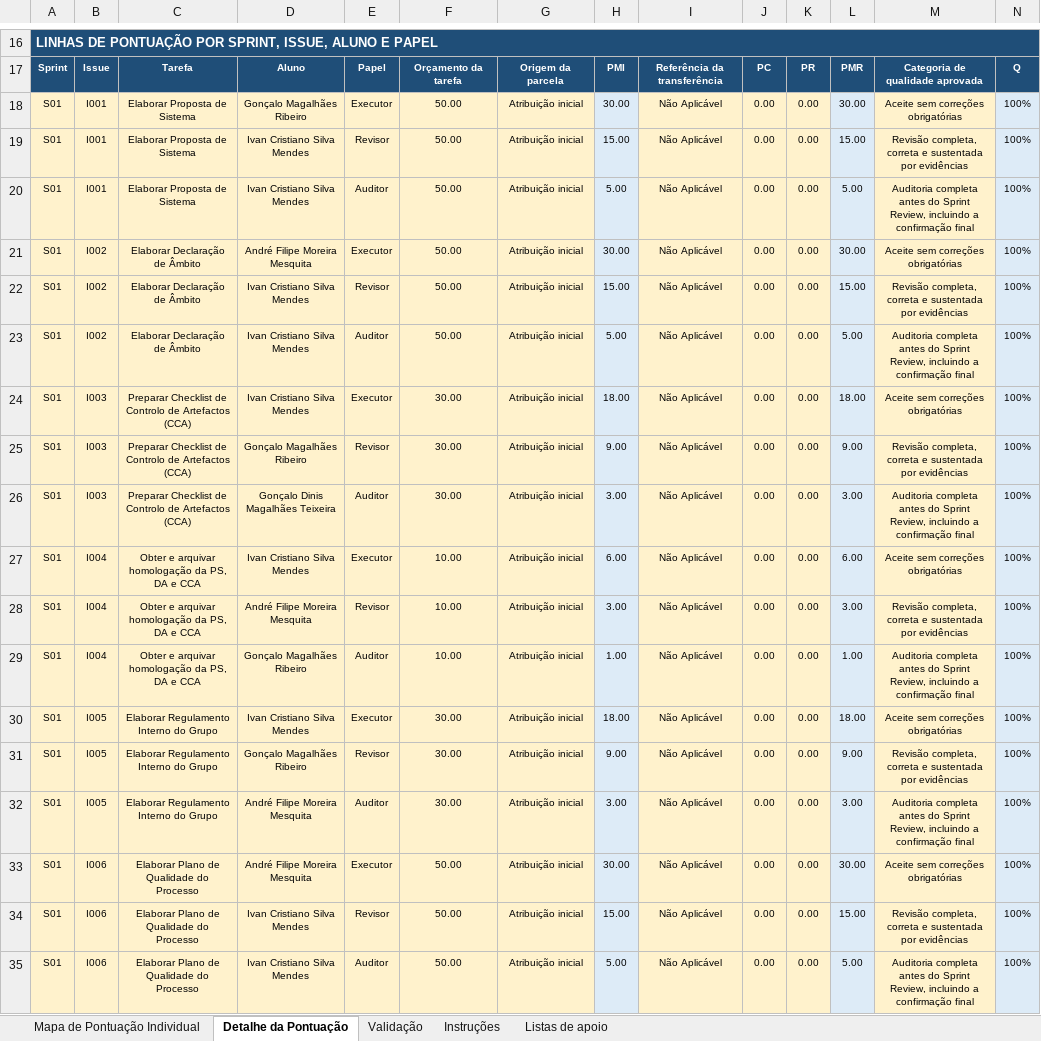
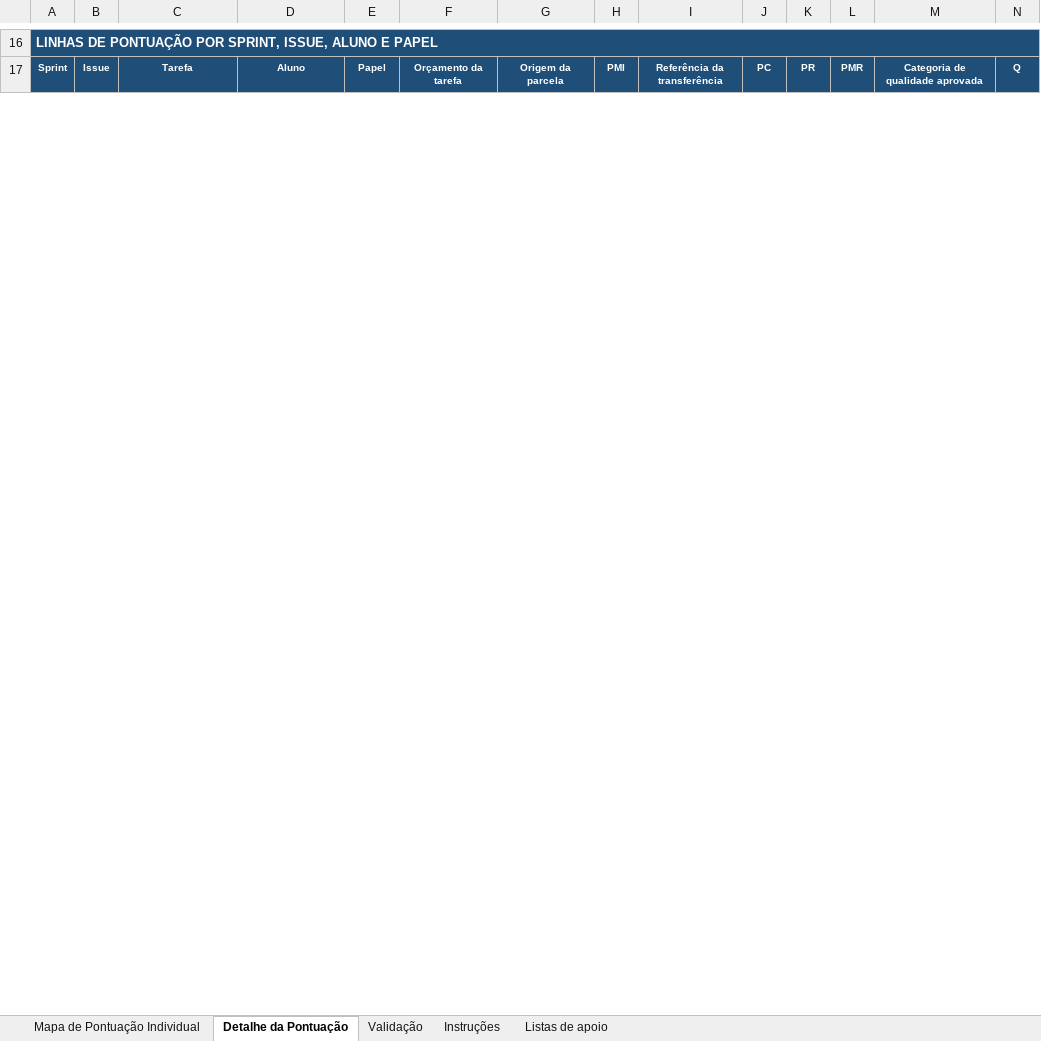
Before and after one commit to LEI-LDS-2026-2027-G08/LEI-Grupo-de-LDS-UTPORTO, an Excel workbook: 01-artefactos-de-gestao/01.06-avaliacao-interna-do-grupo/m3-s03-mapa-pontuacao-individual-v01.xlsx, sheet Detalhe da Pontuação, drawn as a sheet; only a part is shown, gaps mark what is left out; values as stored, in another font and other column widths than the file's, no borders; conditional formats and table styles not drawn; rows hold the shown columns only; the diff covers the shown part only; the diff names each change by its address in the sheet, - before the commit and + after, or states it on an @@ line.

Commit message:
Atualização de documentos finais de Sprint S03

```diff
--- a/01-artefactos-de-gestao/01.06-avaliacao-interna-do-grupo/m3-s03-mapa-pontuacao-individual-v01.xlsx (sheet Detalhe da Pontuação)
+++ b/01-artefactos-de-gestao/01.06-avaliacao-interna-do-grupo/m3-s03-mapa-pontuacao-individual-v01.xlsx (sheet Detalhe da Pontuação)
-row 18: S01 | I001 | Elaborar Proposta de Sistema | Gonçalo Magalhães Ribeiro | Executor | 50.00 | Atribuição inicial | 30.00 | Não Aplicável | 0.00 | 0.00 | 30.00 | Aceite sem correções obrigatórias | 100%
-row 19: S01 | I001 | Elaborar Proposta de Sistema | Ivan Cristiano Silva Mendes | Revisor | 50.00 | Atribuição inicial | 15.00 | Não Aplicável | 0.00 | 0.00 | 15.00 | Revisão completa, correta e sustentada por evidências | 100%
-row 20: S01 | I001 | Elaborar Proposta de Sistema | Ivan Cristiano Silva Mendes | Auditor | 50.00 | Atribuição inicial | 5.00 | Não Aplicável | 0.00 | 0.00 | 5.00 | Auditoria completa antes do Sprint Review, incluindo a confirmação final | 100%
-row 21: S01 | I002 | Elaborar Declaração de Âmbito | André Filipe Moreira Mesquita | Executor | 50.00 | Atribuição inicial | 30.00 | Não Aplicável | 0.00 | 0.00 | 30.00 | Aceite sem correções obrigatórias | 100%
-row 22: S01 | I002 | Elaborar Declaração de Âmbito | Ivan Cristiano Silva Mendes | Revisor | 50.00 | Atribuição inicial | 15.00 | Não Aplicável | 0.00 | 0.00 | 15.00 | Revisão completa, correta e sustentada por evidências | 100%
-row 23: S01 | I002 | Elaborar Declaração de Âmbito | Ivan Cristiano Silva Mendes | Auditor | 50.00 | Atribuição inicial | 5.00 | Não Aplicável | 0.00 | 0.00 | 5.00 | Auditoria completa antes do Sprint Review, incluindo a confirmação final | 100%
-row 24: S01 | I003 | Preparar Checklist de Controlo de Artefactos (CCA) | Ivan Cristiano Silva Mendes | Executor | 30.00 | Atribuição inicial | 18.00 | Não Aplicável | 0.00 | 0.00 | 18.00 | Aceite sem correções obrigatórias | 100%
-row 25: S01 | I003 | Preparar Checklist de Controlo de Artefactos (CCA) | Gonçalo Magalhães Ribeiro | Revisor | 30.00 | Atribuição inicial | 9.00 | Não Aplicável | 0.00 | 0.00 | 9.00 | Revisão completa, correta e sustentada por evidências | 100%
-row 26: S01 | I003 | Preparar Checklist de Controlo de Artefactos (CCA) | Gonçalo Dinis Magalhães Teixeira | Auditor | 30.00 | Atribuição inicial | 3.00 | Não Aplicável | 0.00 | 0.00 | 3.00 | Auditoria completa antes do Sprint Review, incluindo a confirmação final | 100%
-row 27: S01 | I004 | Obter e arquivar homologação da PS, DA e CCA | Ivan Cristiano Silva Mendes | Executor | 10.00 | Atribuição inicial | 6.00 | Não Aplicável | 0.00 | 0.00 | 6.00 | Aceite sem correções obrigatórias | 100%
-row 28: S01 | I004 | Obter e arquivar homologação da PS, DA e CCA | André Filipe Moreira Mesquita | Revisor | 10.00 | Atribuição inicial | 3.00 | Não Aplicável | 0.00 | 0.00 | 3.00 | Revisão completa, correta e sustentada por evidências | 100%
-row 29: S01 | I004 | Obter e arquivar homologação da PS, DA e CCA | Gonçalo Magalhães Ribeiro | Auditor | 10.00 | Atribuição inicial | 1.00 | Não Aplicável | 0.00 | 0.00 | 1.00 | Auditoria completa antes do Sprint Review, incluindo a confirmação final | 100%
-row 30: S01 | I005 | Elaborar Regulamento Interno do Grupo | Ivan Cristiano Silva Mendes | Executor | 30.00 | Atribuição inicial | 18.00 | Não Aplicável | 0.00 | 0.00 | 18.00 | Aceite sem correções obrigatórias | 100%
-row 31: S01 | I005 | Elaborar Regulamento Interno do Grupo | Gonçalo Magalhães Ribeiro | Revisor | 30.00 | Atribuição inicial | 9.00 | Não Aplicável | 0.00 | 0.00 | 9.00 | Revisão completa, correta e sustentada por evidências | 100%
-row 32: S01 | I005 | Elaborar Regulamento Interno do Grupo | André Filipe Moreira Mesquita | Auditor | 30.00 | Atribuição inicial | 3.00 | Não Aplicável | 0.00 | 0.00 | 3.00 | Auditoria completa antes do Sprint Review, incluindo a confirmação final | 100%
-row 33: S01 | I006 | Elaborar Plano de Qualidade do Processo | André Filipe Moreira Mesquita | Executor | 50.00 | Atribuição inicial | 30.00 | Não Aplicável | 0.00 | 0.00 | 30.00 | Aceite sem correções obrigatórias | 100%
-row 34: S01 | I006 | Elaborar Plano de Qualidade do Processo | Ivan Cristiano Silva Mendes | Revisor | 50.00 | Atribuição inicial | 15.00 | Não Aplicável | 0.00 | 0.00 | 15.00 | Revisão completa, correta e sustentada por evidências | 100%
-row 35: S01 | I006 | Elaborar Plano de Qualidade do Processo | Ivan Cristiano Silva Mendes | Auditor | 50.00 | Atribuição inicial | 5.00 | Não Aplicável | 0.00 | 0.00 | 5.00 | Auditoria completa antes do Sprint Review, incluindo a confirmação final | 100%
```
Also changed, not shown: 43 removed rows and 94 edited cells elsewhere in this sheet, sheet Listas de apoio, sheet Mapa de Pontuação Individual, sheet Validação, formulas that keep their value, 23 other files.
